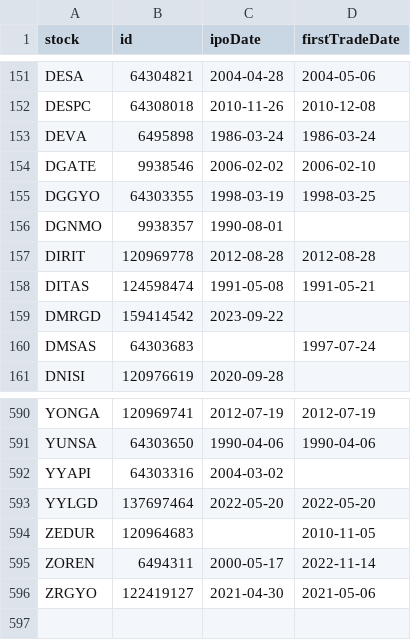
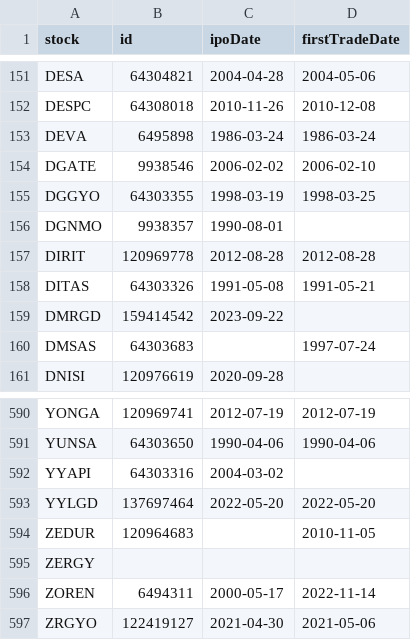
Before and after one commit to therkut/bistLists, a CSV file: data/stock_xutum_data.csv, drawn as a sheet; only a part is shown, gaps mark what is left out.

```diff
--- a/data/stock_xutum_data.csv
+++ b/data/stock_xutum_data.csv
@@ -157,3 +157,3 @@ DGNMO,9938357,1990-08-01,
 DIRIT,120969778,2012-08-28,2012-08-28
-DITAS,124598474,1991-05-08,1991-05-21
+DITAS,64303326,1991-05-08,1991-05-21
 DMRGD,159414542,2023-09-22,
@@ -594,2 +594,3 @@ YYLGD,137697464,2022-05-20,2022-05-20
 ZEDUR,120964683,,2010-11-05
+ZERGY,,,
 ZOREN,6494311,2000-05-17,2022-11-14
```
Also changed, not shown: data/Katilim_Endeksi_Onay_Tablosu.csv, data/stock_xktum_data.csv, 4 other files.
